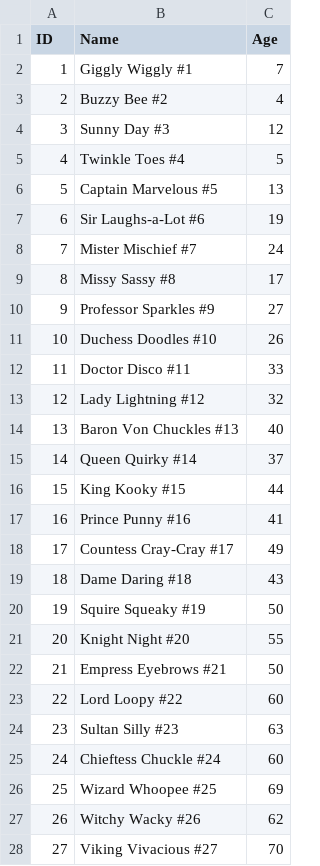
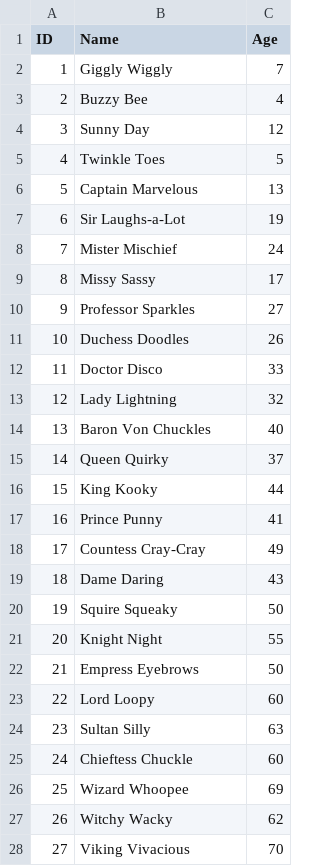
Before and after one commit to sunsided/cobol-playground, a CSV file: bin/example.csv, drawn as a sheet; only a part is shown; the diff covers the shown part only.

Commit message:
Fix names in example.csv

```diff
--- a/bin/example.csv
+++ b/bin/example.csv
@@ -1,28 +1,28 @@
 ID,Name,Age
-1,Giggly Wiggly #1,7
-2,Buzzy Bee #2,4
-3,Sunny Day #3,12
-4,Twinkle Toes #4,5
-5,Captain Marvelous #5,13
-6,Sir Laughs-a-Lot #6,19
-7,Mister Mischief #7,24
-8,Missy Sassy #8,17
-9,Professor Sparkles #9,27
-10,Duchess Doodles #10,26
-11,Doctor Disco #11,33
-12,Lady Lightning #12,32
-13,Baron Von Chuckles #13,40
-14,Queen Quirky #14,37
-15,King Kooky #15,44
-16,Prince Punny #16,41
-17,Countess Cray-Cray #17,49
-18,Dame Daring #18,43
-19,Squire Squeaky #19,50
-20,Knight Night #20,55
-21,Empress Eyebrows #21,50
-22,Lord Loopy #22,60
-23,Sultan Silly #23,63
-24,Chieftess Chuckle #24,60
-25,Wizard Whoopee #25,69
-26,Witchy Wacky #26,62
-27,Viking Vivacious #27,70
+1,Giggly Wiggly,7
+2,Buzzy Bee,4
+3,Sunny Day,12
+4,Twinkle Toes,5
+5,Captain Marvelous,13
+6,Sir Laughs-a-Lot,19
+7,Mister Mischief,24
+8,Missy Sassy,17
+9,Professor Sparkles,27
+10,Duchess Doodles,26
+11,Doctor Disco,33
+12,Lady Lightning,32
+13,Baron Von Chuckles,40
+14,Queen Quirky,37
+15,King Kooky,44
+16,Prince Punny,41
+17,Countess Cray-Cray,49
+18,Dame Daring,43
+19,Squire Squeaky,50
+20,Knight Night,55
+21,Empress Eyebrows,50
+22,Lord Loopy,60
+23,Sultan Silly,63
+24,Chieftess Chuckle,60
+25,Wizard Whoopee,69
+26,Witchy Wacky,62
+27,Viking Vivacious,70
```
Also changed, not shown: 73 edited cells elsewhere in this file.
